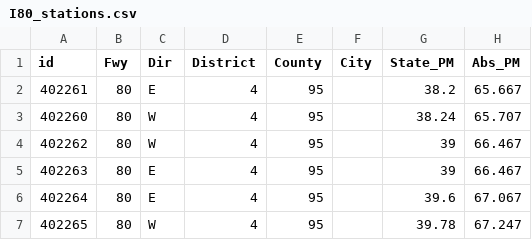
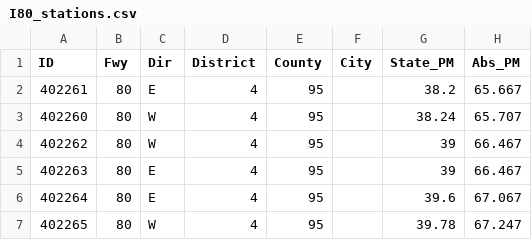
Before and after one commit to SibitendaHarriet/dataETLcloud, a CSV file: data/I80_stations.csv, drawn as a sheet; only a part is shown; the diff names each change by its address in the sheet, - before the commit and + after, or states it on an @@ line.

```diff
--- a/data/I80_stations.csv
+++ b/data/I80_stations.csv
-A1: id
+A1: ID
```
Also changed, not shown: 21 other files.
